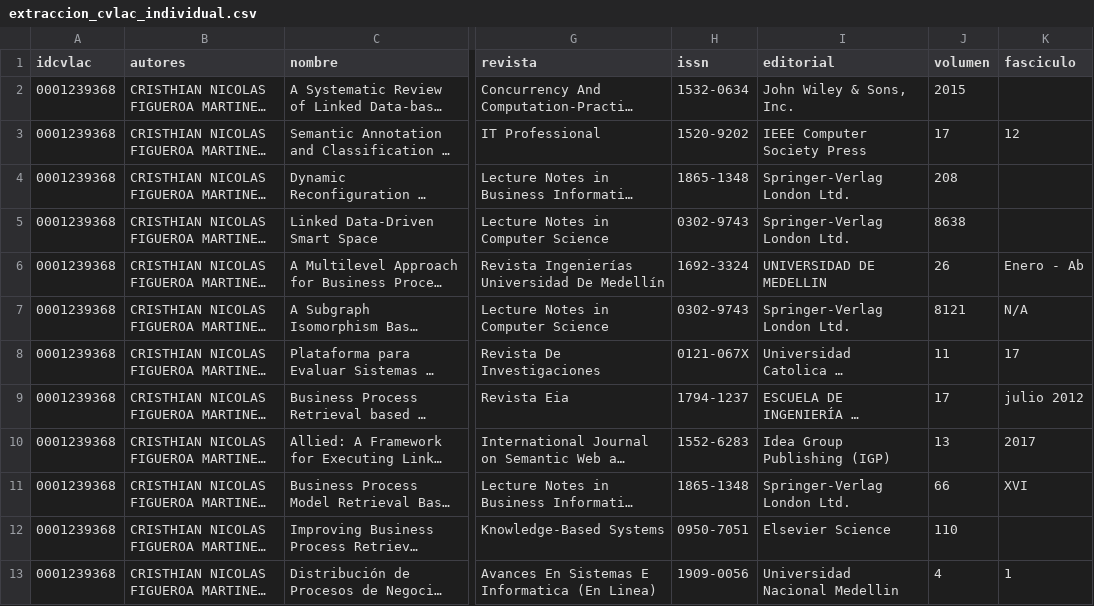
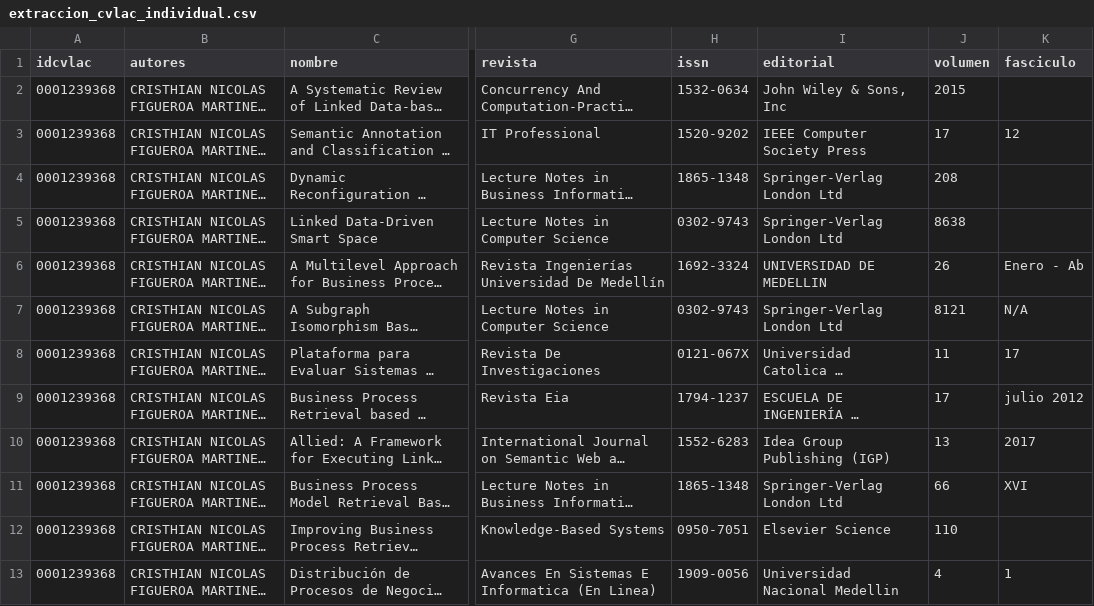
Before and after one commit to alexper11/SCIENGROUP, a CSV file: extraccion_cvlac_individual.csv, drawn as a sheet; only a part is shown, gaps mark what is left out; long unchanged cells end in …; the diff names each change by its address in the sheet, - before the commit and + after, or states it on an @@ line.

```diff
--- a/extraccion_cvlac_individual.csv
+++ b/extraccion_cvlac_individual.csv
-I2 (editorial): John Wiley & Sons, Inc.
+I2 (editorial): John Wiley & Sons, Inc
-I4:I5 (editorial): Springer-Verlag London Ltd.
+I4:I5 (editorial): Springer-Verlag London Ltd
-I7 (editorial): Springer-Verlag London Ltd.
+I7 (editorial): Springer-Verlag London Ltd
-I11 (editorial): Springer-Verlag London Ltd.
+I11 (editorial): Springer-Verlag London Ltd
```
Also changed, not shown: extraccion_gruplac.csv, 17 other files.
